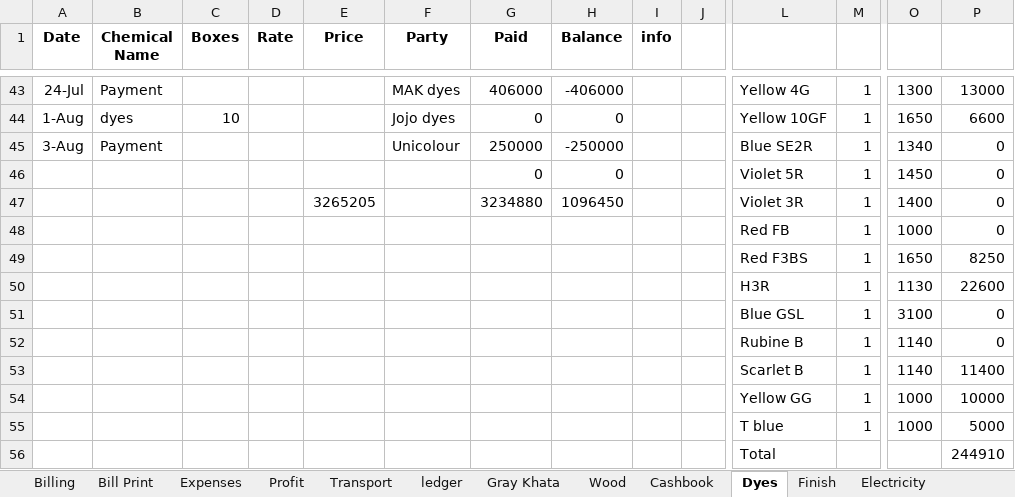
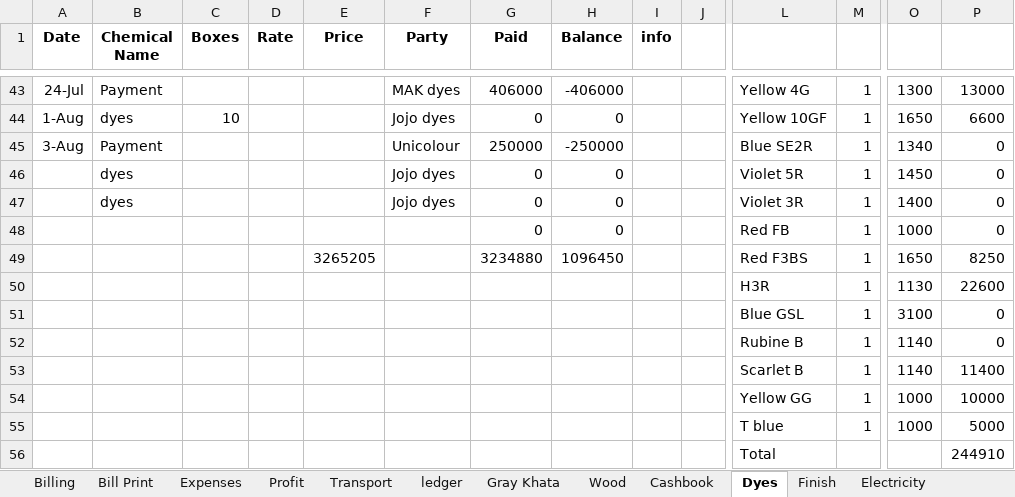
Before and after one commit to omerrazzaq4/Alhamd_April, an Excel workbook: Factory_Khata_April.xlsx, sheet Dyes, drawn as a sheet; only a part is shown, gaps mark what is left out; values as stored, in another font and other column widths than the file's, no borders; table styles not drawn; removed rows and columns are numbered as before the commit, all else as after; rows hold the shown columns only; the diff names each change by its address in the sheet, - before the commit and + after, or states it on an @@ line.

```diff
--- a/Factory_Khata_April.xlsx (sheet Dyes)
+++ b/Factory_Khata_April.xlsx (sheet Dyes)
-B46 (Chemical Name): (empty)
+B46 (Chemical Name): dyes
-F46 (Party): (empty)
+F46 (Party): Jojo dyes
-row 47:  |  |  |  | 3265205 |  | 3234880 | 1096450 |  |  | Violet 3R | 1 | 1400 | 0
+row 47:  | dyes |  |  |  | Jojo dyes | 0 | 0 |  |  | Violet 3R | 1 | 1400 | 0
-G48 (Paid): (empty)
+G48 (Paid): 0
-H48 (Balance): (empty)
+H48 (Balance): 0
-E49 (Price): (empty)
+E49 (Price): 3265205
-G49 (Paid): (empty)
+G49 (Paid): 3234880
-H49 (Balance): (empty)
+H49 (Balance): 1096450
```
Also changed, not shown: sheet Cashbook, sheet Billing, sheet Finish, sheet Expenses, sheet Profit, sheet Balance, 1 more sheet.
